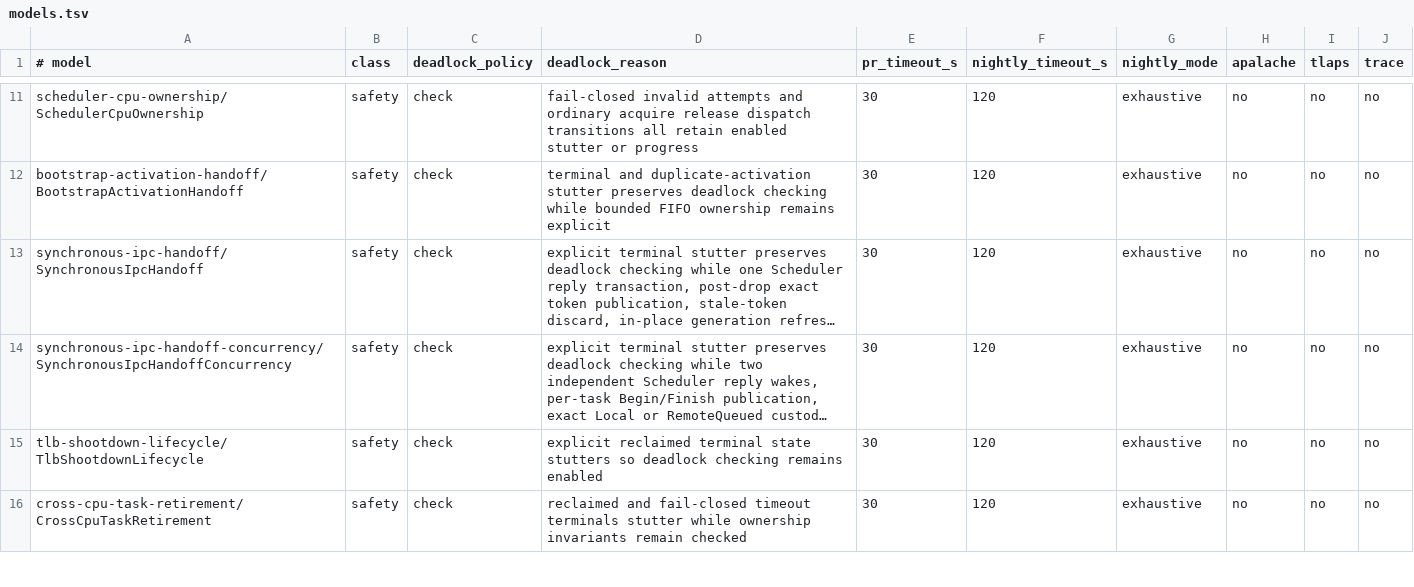
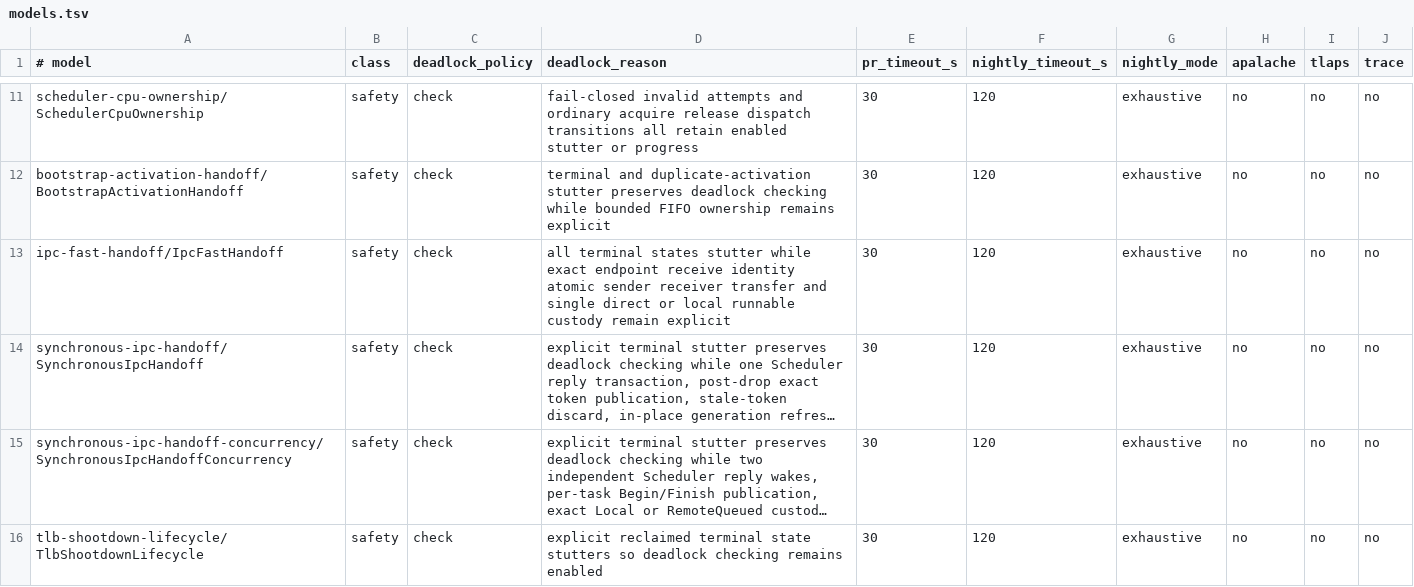
Before and after one commit to ierwarf/rustos, a TSV file: formal/models.tsv, drawn as a sheet; only a part is shown, gaps mark what is left out; the shorter side is filled out with more unchanged rows; long unchanged cells end in …; the diff names each change by its address in the sheet, - before the commit and + after, or states it on an @@ line.

```diff
--- a/formal/models.tsv
+++ b/formal/models.tsv
+row 13: ipc-fast-handoff/IpcFastHandoff | safety | check | all terminal states stutter while exact endpoint receive identity atomic sender receiver transfer and single direct or local runnable custody remain explicit | 30 | 120 | exhaustive | no | no | no
```
Also changed, not shown: formal/implementation-mutations.tsv, formal/model-bindings.tsv, 45 other files.
